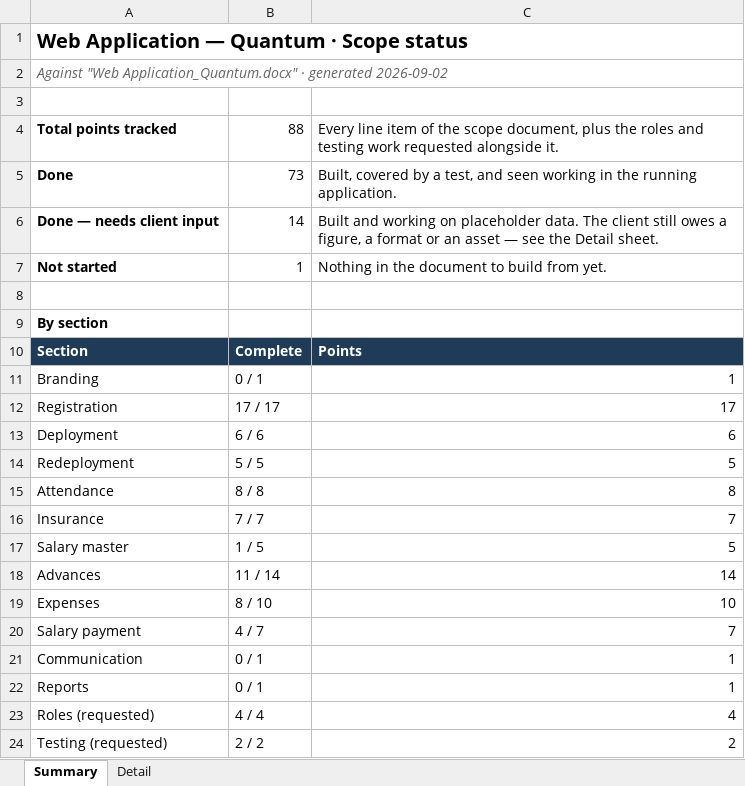
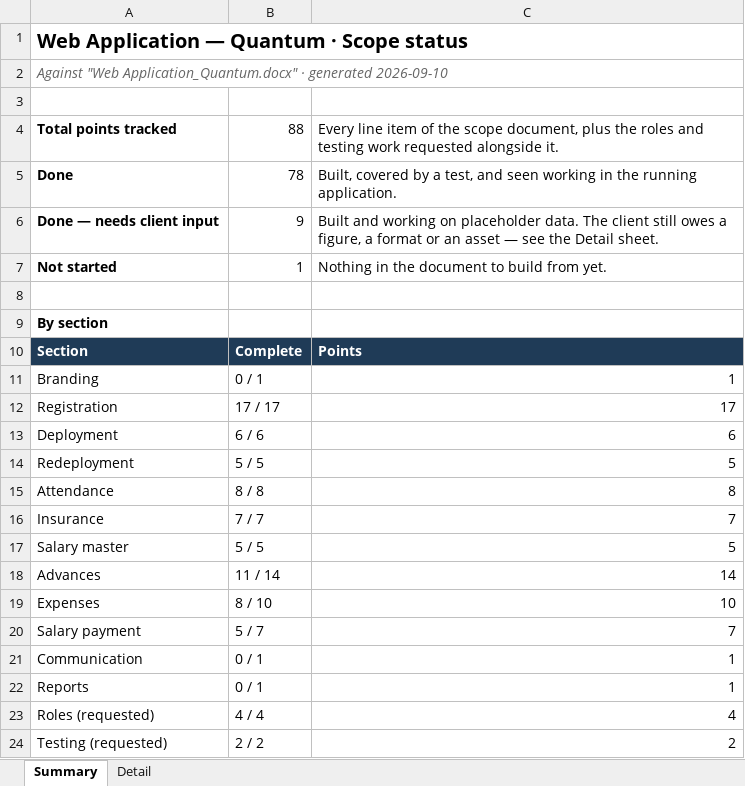
Before and after one commit to Sahanimanas/Driver-management, an Excel workbook: Quantum_Scope_Status.xlsx, sheet Summary, drawn as a sheet; only a part is shown; values as stored, in another font and other column widths than the file's, no borders; the diff names each change by its address in the sheet, - before the commit and + after, or states it on an @@ line.

```diff
--- a/Quantum_Scope_Status.xlsx (sheet Summary)
+++ b/Quantum_Scope_Status.xlsx (sheet Summary)
-A2: …· generated 2026-09-02
+A2: …· generated 2026-09-10
-B5: 73
+B5: 78
-B6: 14
+B6: 9
-B17: 1 / 5
+B17: 5 / 5
-B20: 4 / 7
+B20: 5 / 7
```
Also changed, not shown: sheet Detail, 27 other files.
